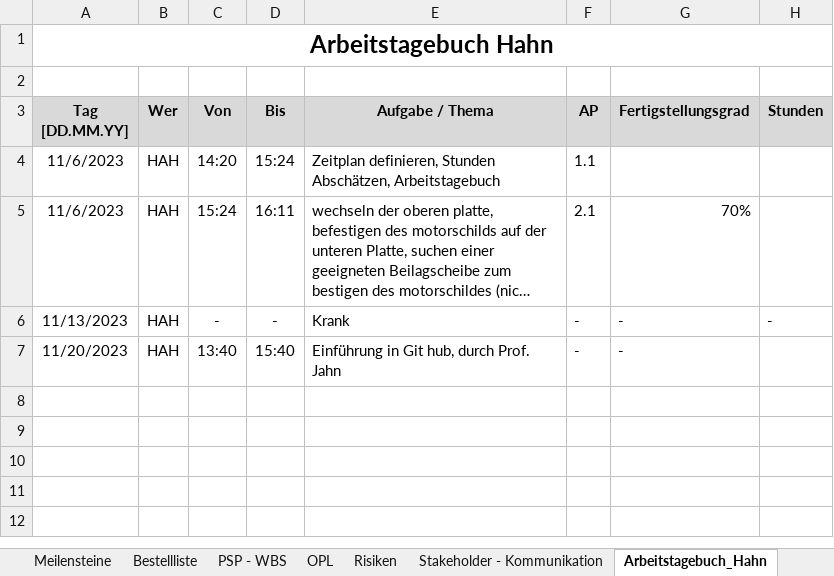
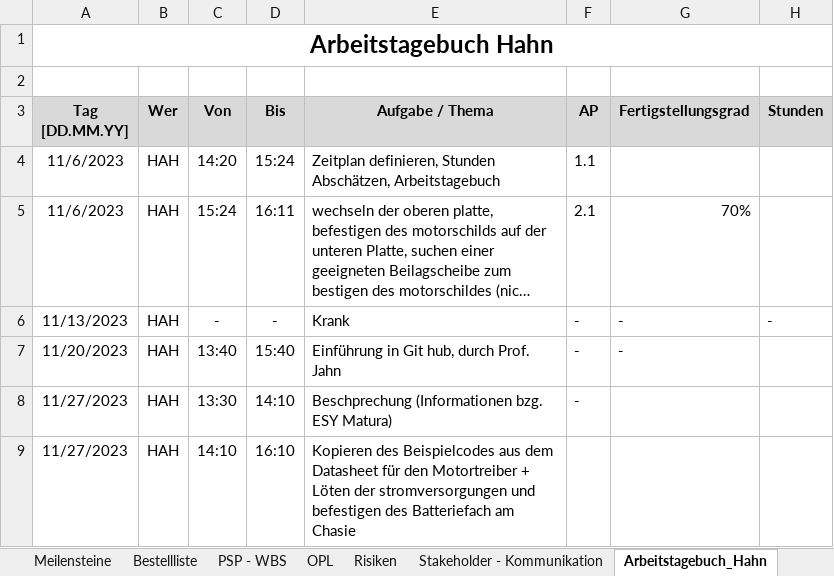
Before and after one commit to jahnhtl/group-07, an Excel workbook: project_overview.xlsx, sheet Arbeitstagebuch_Hahn, drawn as a sheet; long unchanged cells end in …; values as stored, in another font and other column widths than the file's, no borders; the diff names each change by its address in the sheet, - before the commit and + after, or states it on an @@ line.

Commit message:
hochladen der Erste version der Moter Ansteuerung + Aktualisierung der AZE im project_overview.xlsx file

```diff
--- a/project_overview.xlsx (sheet Arbeitstagebuch_Hahn)
+++ b/project_overview.xlsx (sheet Arbeitstagebuch_Hahn)
+row 8: 11/27/2023 | HAH | 13:30 | 14:10 | Beschprechung (Informationen bzg. ESY Matura) | -
+row 9: 11/27/2023 | HAH | 14:10 | 16:10 | Kopieren des Beispielcodes aus dem Datasheet für den Motortreiber + Löten der stromversorgungen und befestigen des Batteriefach am Chasie
```
Also changed, not shown: 1 other file.
